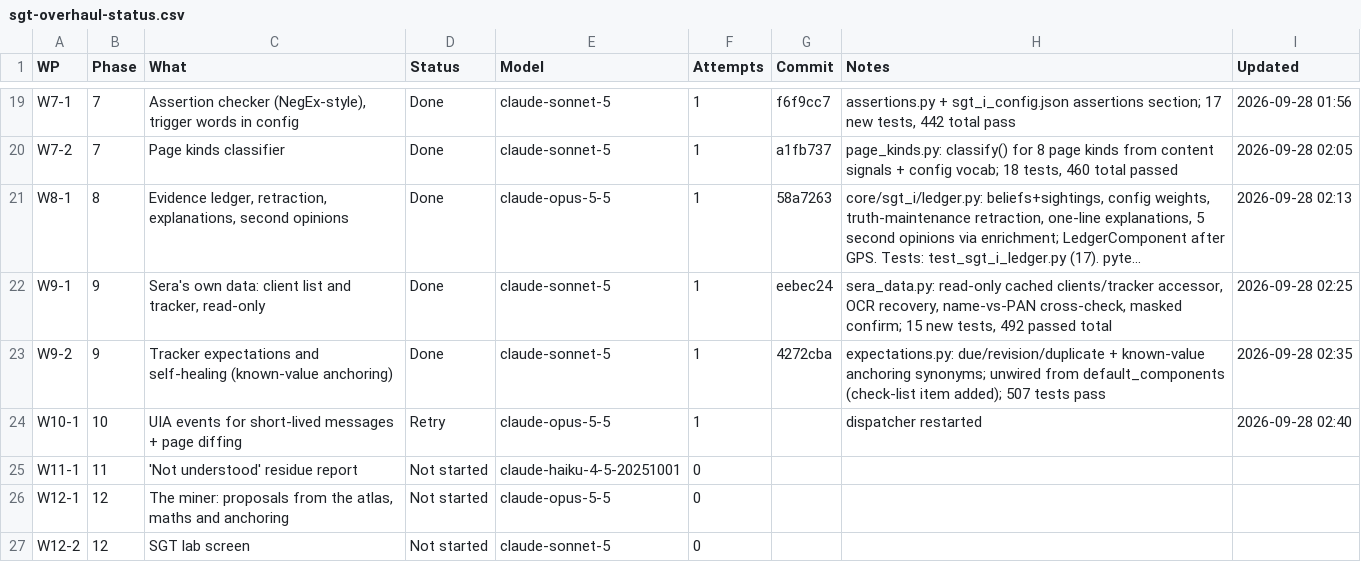
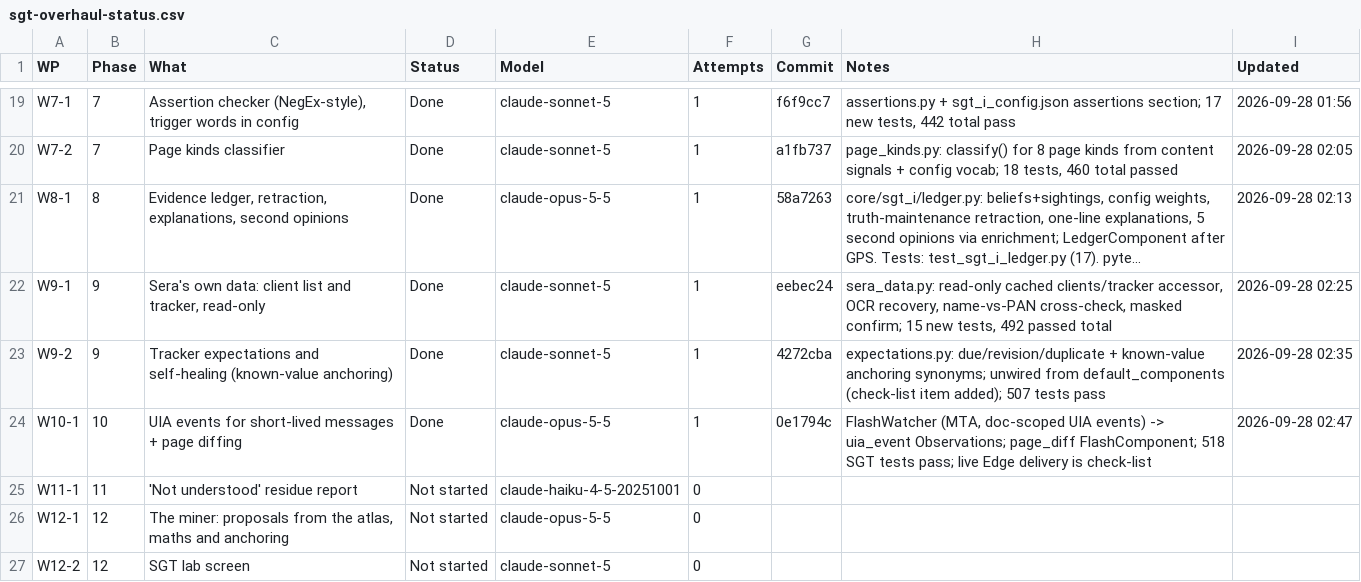
Before and after one commit to NexCardel/Project_Sera, a CSV file: docs/sgt-overhaul-status.csv, drawn as a sheet; only a part is shown, gaps mark what is left out; long unchanged cells end in ….

```diff
--- a/docs/sgt-overhaul-status.csv
+++ b/docs/sgt-overhaul-status.csv
@@ -23,3 +23,3 @@ W9-1,9,"Sera's own data: client list and tracker, read-only",Done,claude-sonnet-
 W9-2,9,Tracker expectations and self-healing (known-value anchoring),Done,claude-sonnet-5,1,4272cba,expectations.py: due/revision/duplicate + known-value anchoring synonyms; unwired from default_components (check-list item added); 507 tests pass,2026-09-28 02:35
-W10-1,10,UIA events for short-lived messages + page diffing,Retry,claude-opus-5-5,1,,dispatcher restarted,2026-09-28 02:40
+W10-1,10,UIA events for short-lived messages + page diffing,Done,claude-opus-5-5,1,0e1794c,"FlashWatcher (MTA, doc-scoped UIA events) -> uia_event Observations; page_diff FlashComponent; 518 SGT tests pass; live Edge delivery is check-list",2026-09-28 02:47
 W11-1,11,'Not understood' residue report,Not started,claude-haiku-4-5-20251001,0,,,
```
